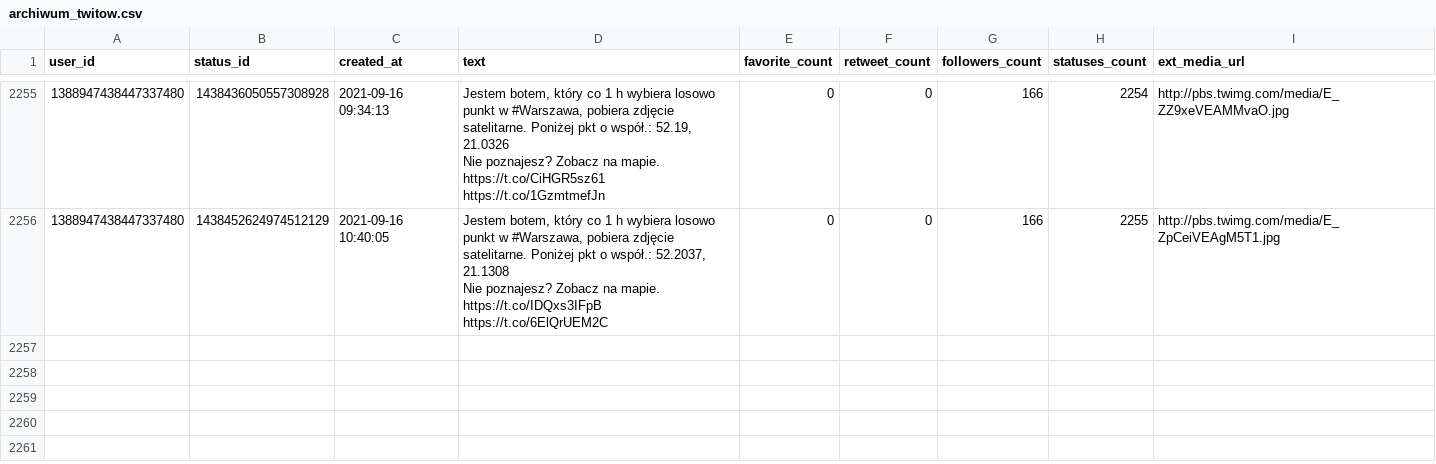
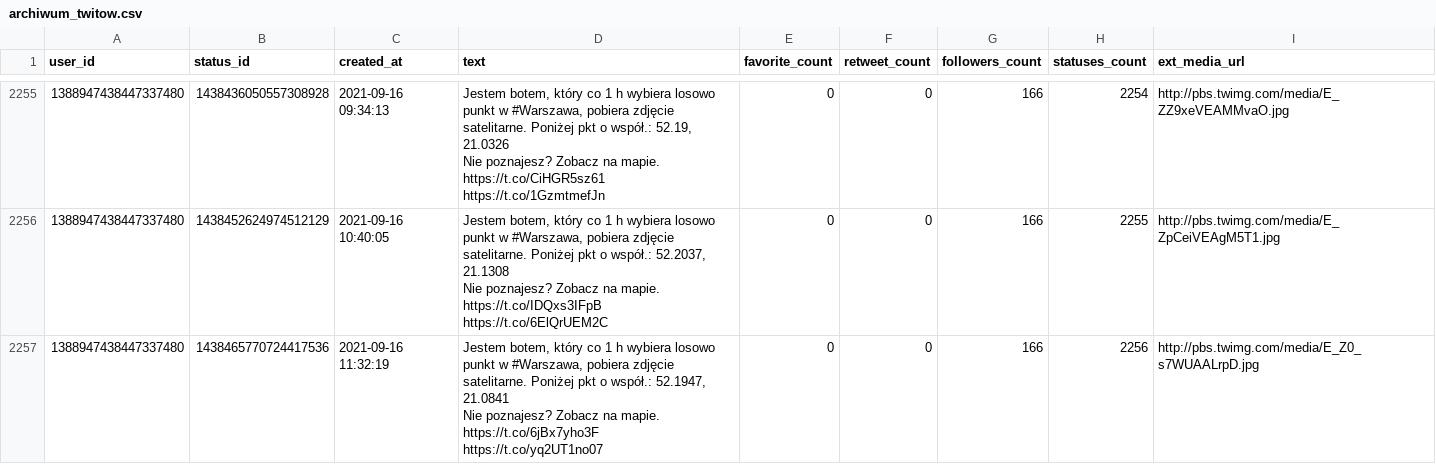
Before and after one commit to sms1962/warszawabot, a CSV file: data/archiwum_twitow.csv, drawn as a sheet; only a part is shown, gaps mark what is left out.

Commit message:
Zapisanie nowych twitow

```diff
--- a/data/archiwum_twitow.csv
+++ b/data/archiwum_twitow.csv
@@ -4499 +4499,3 @@ Nie poznajesz? Zobacz na mapie. https://t.co/CiHGR5sz61 https://t.co/1GzmtmefJn"
 Nie poznajesz? Zobacz na mapie. https://t.co/IDQxs3IFpB https://t.co/6ElQrUEM2C",0,0,166,2255,http://pbs.twimg.com/media/E_ZpCeiVEAgM5T1.jpg
+1388947438447337480,1438465770724417536,2021-09-16 11:32:19,"Jestem botem, który co 1 h wybiera losowo punkt w #Warszawa, pobiera zdjęcie satelitarne. Poniżej pkt o współ.: 52.1947, 21.0841
+Nie poznajesz? Zobacz na mapie. https://t.co/6jBx7yho3F https://t.co/yq2UT1no07",0,0,166,2256,http://pbs.twimg.com/media/E_Z0_s7WUAALrpD.jpg
```
Also changed, not shown: 1 other file.
